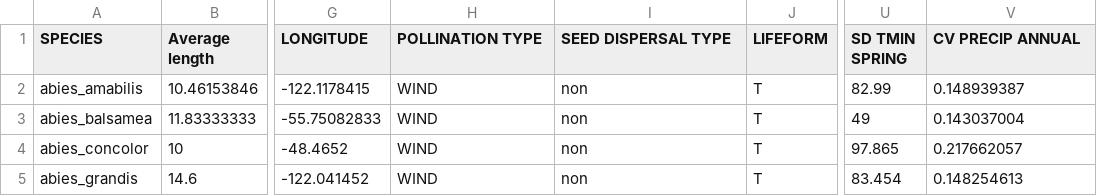
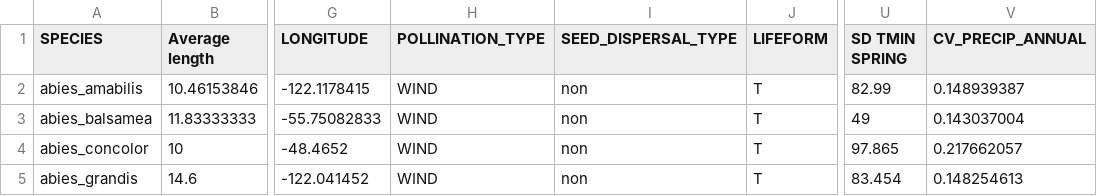
Before and after one commit to mparthun1123/5544-Lab-3, a CSV file: masting geography.csv, drawn as a sheet; only a part is shown, gaps mark what is left out; the diff names each change by its address in the sheet, - before the commit and + after, or states it on an @@ line.

Commit message:
Update masting geography.csv

```diff
--- a/masting geography.csv
+++ b/masting geography.csv
-H1: POLLINATION TYPE
+H1: POLLINATION_TYPE
-I1: SEED DISPERSAL TYPE
+I1: SEED_DISPERSAL_TYPE
-V1: CV PRECIP ANNUAL
+V1: CV_PRECIP_ANNUAL
```
